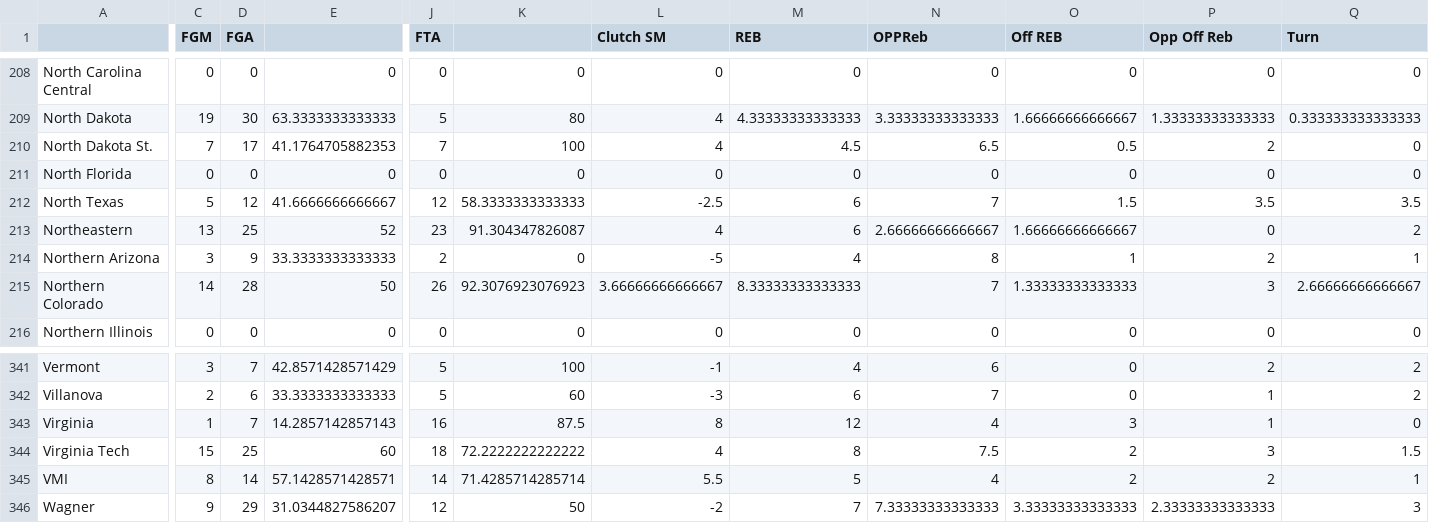
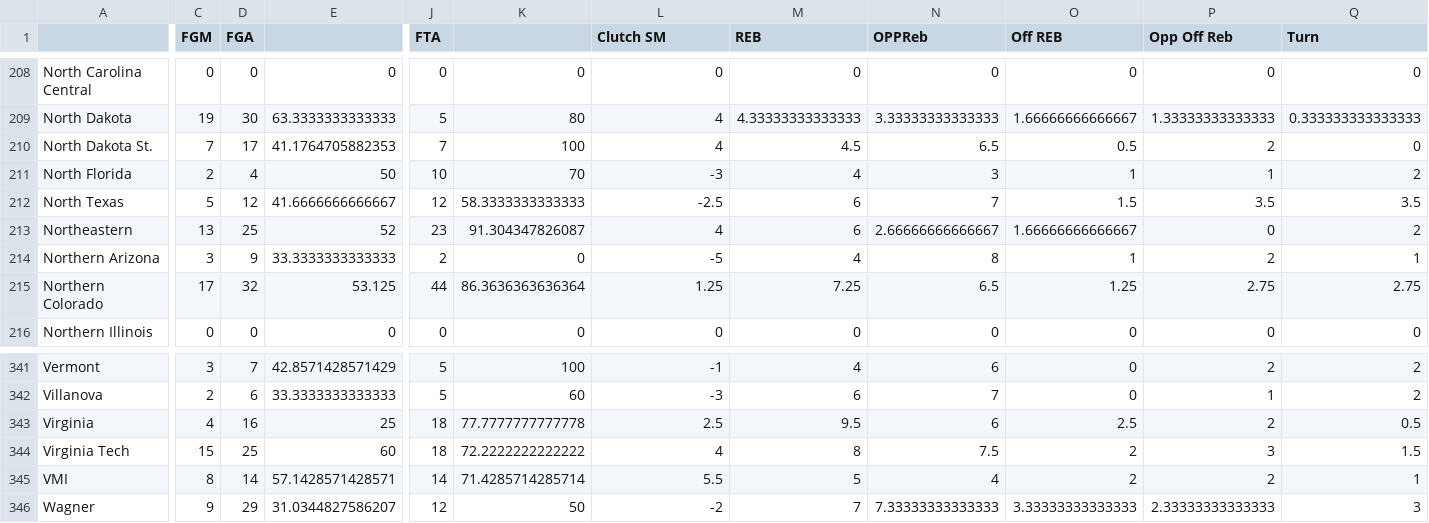
Before and after one commit to brandonfox14/March-Metrics-2026, a CSV file: Data/26_March_Madness_Databook/Clutch Export-Table 1.csv, drawn as a sheet; only a part is shown, gaps mark what is left out; the diff covers the shown part only; the diff names each change by its address in the sheet, - before the commit and + after, or states it on an @@ line.

```diff
--- a/Data/26_March_Madness_Databook/Clutch Export-Table 1.csv
+++ b/Data/26_March_Madness_Databook/Clutch Export-Table 1.csv
-C211 (FGM): 0
+C211 (FGM): 2
-D211 (FGA): 0
+D211 (FGA): 4
-E211: 0
+E211: 50
-J211 (FTA): 0
+J211 (FTA): 10
-K211: 0
+K211: 70
-L211 (Clutch SM): 0
+L211 (Clutch SM): -3
-M211 (REB): 0
+M211 (REB): 4
-N211 (OPPReb): 0
+N211 (OPPReb): 3
-O211 (Off REB): 0
+O211 (Off REB): 1
-P211 (Opp Off Reb): 0
+P211 (Opp Off Reb): 1
-Q211 (Turn): 0
+Q211 (Turn): 2
-C215 (FGM): 14
+C215 (FGM): 17
-D215 (FGA): 28
+D215 (FGA): 32
-E215: 50
+E215: 53.125
-J215 (FTA): 26
+J215 (FTA): 44
-K215: 92.3076923076923
+K215: 86.3636363636364
-L215 (Clutch SM): 3.66666666666667
+L215 (Clutch SM): 1.25
-M215 (REB): 8.33333333333333
+M215 (REB): 7.25
-N215 (OPPReb): 7
+N215 (OPPReb): 6.5
-O215 (Off REB): 1.33333333333333
+O215 (Off REB): 1.25
-P215 (Opp Off Reb): 3
+P215 (Opp Off Reb): 2.75
-Q215 (Turn): 2.66666666666667
+Q215 (Turn): 2.75
-C343 (FGM): 1
+C343 (FGM): 4
-D343 (FGA): 7
+D343 (FGA): 16
-E343: 14.2857142857143
+E343: 25
-J343 (FTA): 16
+J343 (FTA): 18
-K343: 87.5
+K343: 77.7777777777778
-L343 (Clutch SM): 8
+L343 (Clutch SM): 2.5
-M343 (REB): 12
+M343 (REB): 9.5
-N343 (OPPReb): 4
+N343 (OPPReb): 6
-O343 (Off REB): 3
+O343 (Off REB): 2.5
-P343 (Opp Off Reb): 1
+P343 (Opp Off Reb): 2
-Q343 (Turn): 0
+Q343 (Turn): 0.5
```
Also changed, not shown: 159 edited cells elsewhere in this file, Data/26_March_Madness_Databook/All_Stats-THE_TABLE.csv, Data/26_March_Madness_Databook/Clutch-Table 1.csv, 20 other files.
